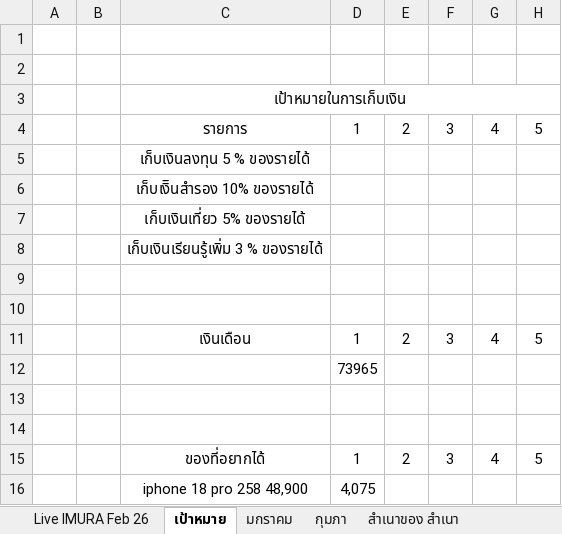
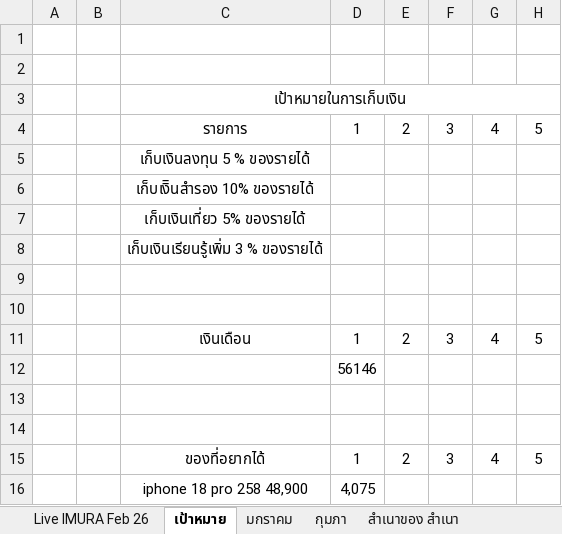
Before and after one commit to yotsaphonliu/update-google-sheetes, an Excel workbook: cfg/Schedule.xlsx, sheet เป้าหมาย, drawn as a sheet; only a part is shown; values as stored, in another font and other column widths than the file's, no borders; charts and pictures not drawn; the diff names each change by its address in the sheet, - before the commit and + after, or states it on an @@ line.

```diff
--- a/cfg/Schedule.xlsx (sheet เป้าหมาย)
+++ b/cfg/Schedule.xlsx (sheet เป้าหมาย)
-D12: 73965
+D12: 56146
```
Also changed, not shown: sheet มกราคม, sheet Live IMURA Feb 26, sheet กุมภา, 1 other file.
